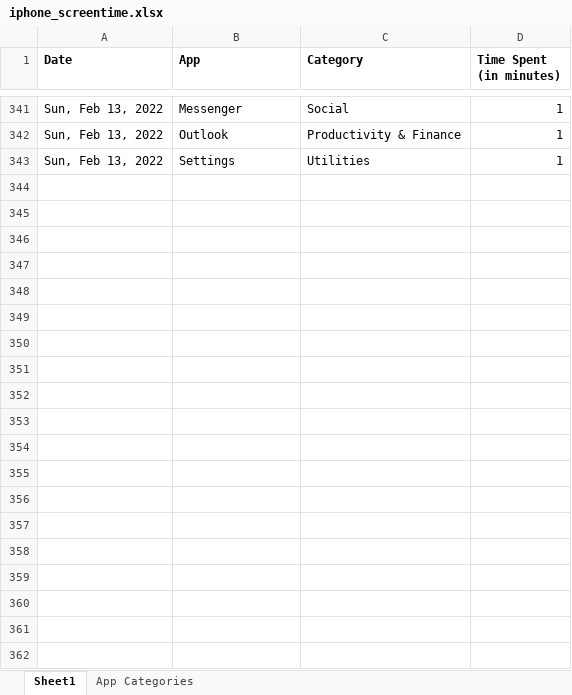
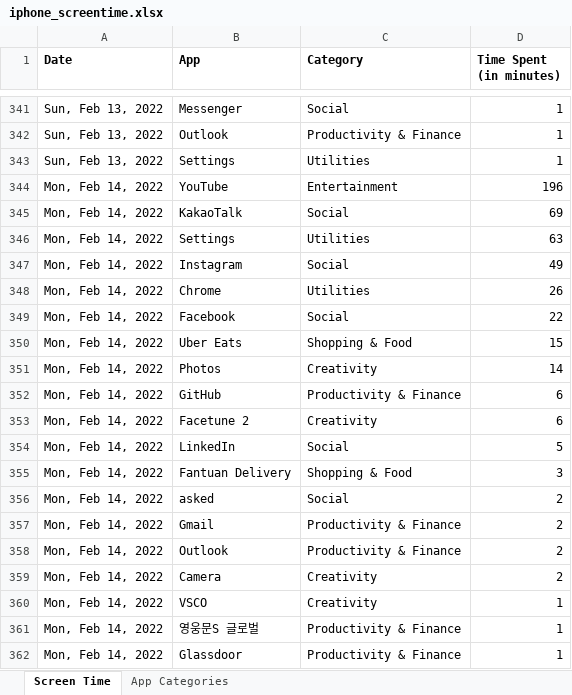
Before and after one commit to hb-racheloh/iphone_screentime, an Excel workbook: iphone_screentime.xlsx, sheet Screen Time, drawn as a sheet; only a part is shown, gaps mark what is left out; values as stored, in another font and other column widths than the file's, no borders; the diff covers the shown part only; the diff names each change by its address in the sheet, - before the commit and + after, or states it on an @@ line.

Commit message:
Update iphone_screentime.xlsx

```diff
--- a/iphone_screentime.xlsx (sheet Screen Time)
+++ b/iphone_screentime.xlsx (sheet Screen Time)
-sheet tab: Sheet1
+sheet tab: Screen Time
+row 344: Mon, Feb 14, 2022 | YouTube | Entertainment | 196
+row 345: Mon, Feb 14, 2022 | KakaoTalk | Social | 69
+row 346: Mon, Feb 14, 2022 | Settings | Utilities | 63
+row 347: Mon, Feb 14, 2022 | Instagram | Social | 49
+row 348: Mon, Feb 14, 2022 | Chrome | Utilities | 26
+row 349: Mon, Feb 14, 2022 | Facebook | Social | 22
+row 350: Mon, Feb 14, 2022 | Uber Eats | Shopping & Food | 15
+row 351: Mon, Feb 14, 2022 | Photos | Creativity | 14
+row 352: Mon, Feb 14, 2022 | GitHub | Productivity & Finance | 6
+row 353: Mon, Feb 14, 2022 | Facetune 2 | Creativity | 6
+row 354: Mon, Feb 14, 2022 | LinkedIn | Social | 5
+row 355: Mon, Feb 14, 2022 | Fantuan Delivery | Shopping & Food | 3
+row 356: Mon, Feb 14, 2022 | asked | Social | 2
+row 357: Mon, Feb 14, 2022 | Gmail | Productivity & Finance | 2
+row 358: Mon, Feb 14, 2022 | Outlook | Productivity & Finance | 2
+row 359: Mon, Feb 14, 2022 | Camera | Creativity | 2
+row 360: Mon, Feb 14, 2022 | VSCO | Creativity | 1
+row 361: Mon, Feb 14, 2022 | 영웅문S 글로벌 | Productivity & Finance | 1
+row 362: Mon, Feb 14, 2022 | Glassdoor | Productivity & Finance | 1
```
Also changed, not shown: 98 added rows elsewhere in this sheet, sheet App Categories.
